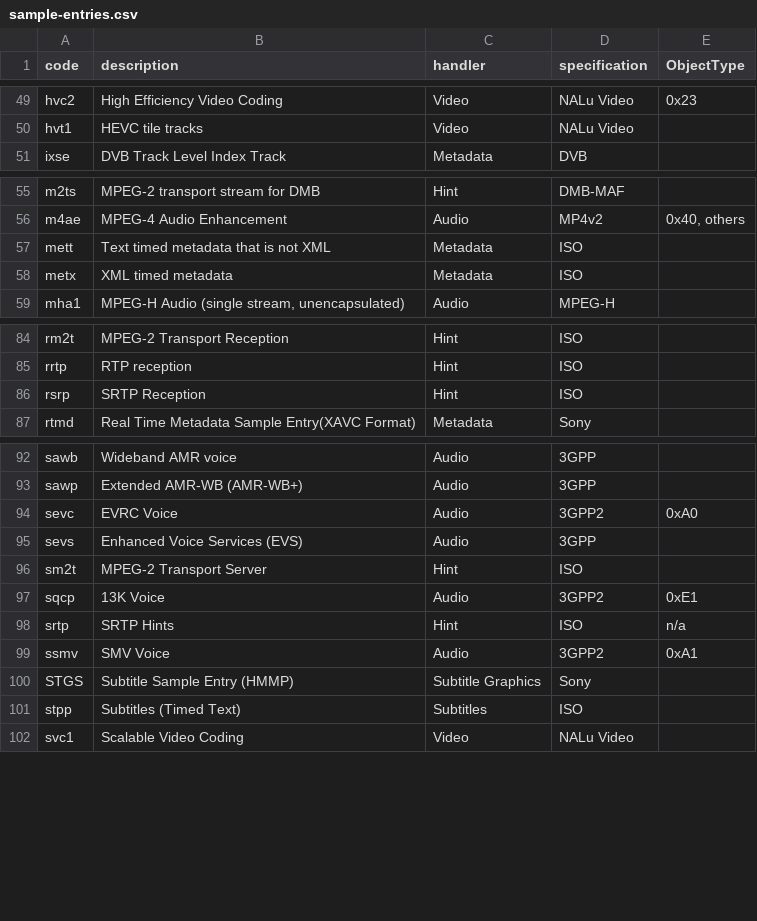
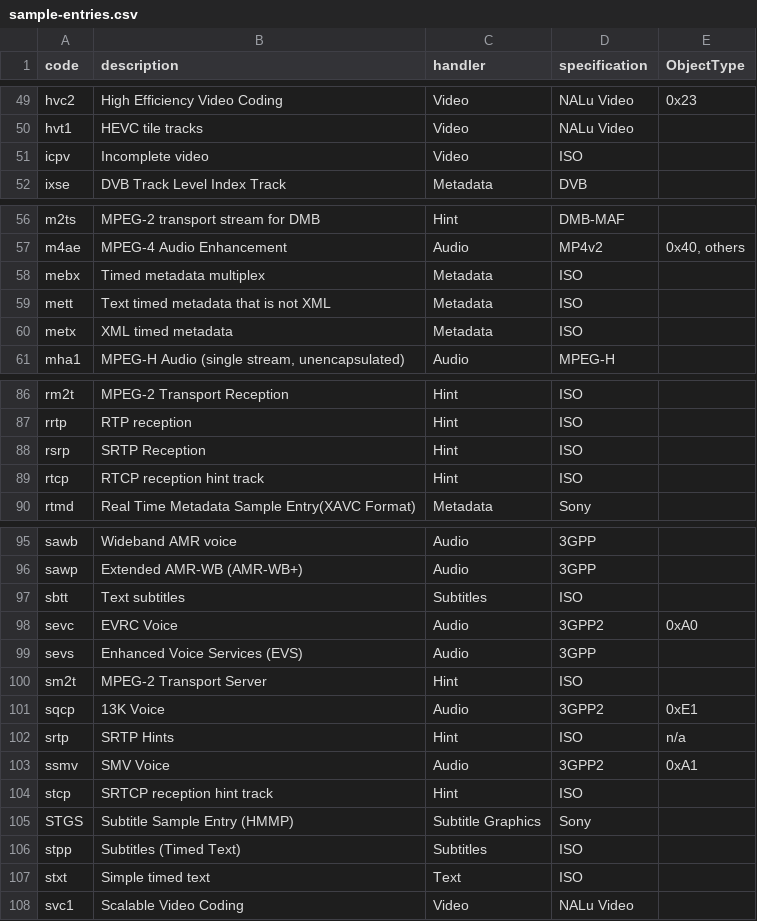
Before and after one commit to mp4ra/mp4ra.github.io, a CSV file: CSV/sample-entries.csv, drawn as a sheet; only a part is shown, gaps mark what is left out.

```diff
--- a/CSV/sample-entries.csv
+++ b/CSV/sample-entries.csv
@@ -50,2 +50,3 @@ hvc2,High Efficiency Video Coding,Video,NALu Video,0x23
 hvt1,HEVC tile tracks,Video,NALu Video,
+icpv,Incomplete video,Video,ISO,
 ixse,DVB Track Level Index Track,Metadata,DVB,
@@ -56,2 +57,3 @@ m2ts,MPEG-2 transport stream for DMB,Hint,DMB-MAF,
 m4ae,MPEG-4 Audio Enhancement,Audio,MP4v2,"0x40, others"
+mebx,Timed metadata multiplex,Metadata,ISO,
 mett,Text timed metadata that is not XML,Metadata,ISO,
@@ -86,2 +88,3 @@ rrtp,RTP reception,Hint,ISO,
 rsrp,SRTP Reception,Hint,ISO,
+rtcp,RTCP reception hint track,Hint,ISO,
 rtmd,Real Time Metadata Sample Entry(XAVC Format),Metadata,Sony,
@@ -93,2 +96,3 @@ sawb,Wideband AMR voice,Audio,3GPP,
 sawp,Extended AMR-WB (AMR-WB+),Audio,3GPP,
+sbtt,Text subtitles,Subtitles,ISO,
 sevc,EVRC Voice,Audio,3GPP2,0xA0
@@ -99,4 +103,6 @@ srtp,SRTP Hints,Hint,ISO,n/a
 ssmv,SMV Voice,Audio,3GPP2,0xA1
+stcp,SRTCP reception hint track,Hint,ISO,
 STGS,Subtitle Sample Entry (HMMP),Subtitle Graphics,Sony,
 stpp,Subtitles (Timed Text),Subtitles,ISO,
+stxt,Simple timed text,Text,ISO,
 svc1,Scalable Video Coding,Video,NALu Video,
```
Also changed, not shown: CSV/brands.csv, CSV/unlisted.csv.
